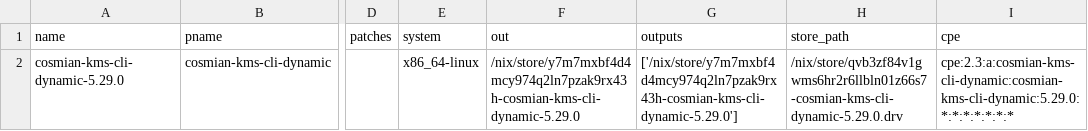
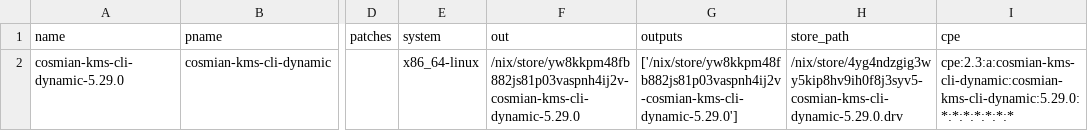
Before and after one commit to Cosmian/kms, a CSV file: sbom/ckms/fips/dynamic/sbom.csv, drawn as a sheet; only a part is shown, gaps mark what is left out; the diff names each change by its address in the sheet, - before the commit and + after, or states it on an @@ line.

```diff
--- a/sbom/ckms/fips/dynamic/sbom.csv
+++ b/sbom/ckms/fips/dynamic/sbom.csv
-F2 (out): /nix/store/y7m7mxbf4d4mcy974q2ln7pzak9rx43h-cosmian-kms-cli-dynamic-5.29.0
+F2 (out): /nix/store/yw8kkpm48fb882js81p03vaspnh4ij2v-cosmian-kms-cli-dynamic-5.29.0
-G2 (outputs): ['/nix/store/y7m7mxbf4d4mcy974q2ln7pzak9rx43h-cosmian-kms-cli-dynamic-5.29.0']
+G2 (outputs): ['/nix/store/yw8kkpm48fb882js81p03vaspnh4ij2v-cosmian-kms-cli-dynamic-5.29.0']
-H2 (store_path): /nix/store/qvb3zf84v1gwms6hr2r6llbln01z66s7-cosmian-kms-cli-dynamic-5.29.0.drv
+H2 (store_path): /nix/store/4yg4ndzgig3wy5kip8hv9ih0f8j3syv5-cosmian-kms-cli-dynamic-5.29.0.drv
```
Also changed, not shown: sbom/ckms/fips/static/sbom.csv, sbom/ckms/non-fips/dynamic/sbom.csv, 29 other files.
